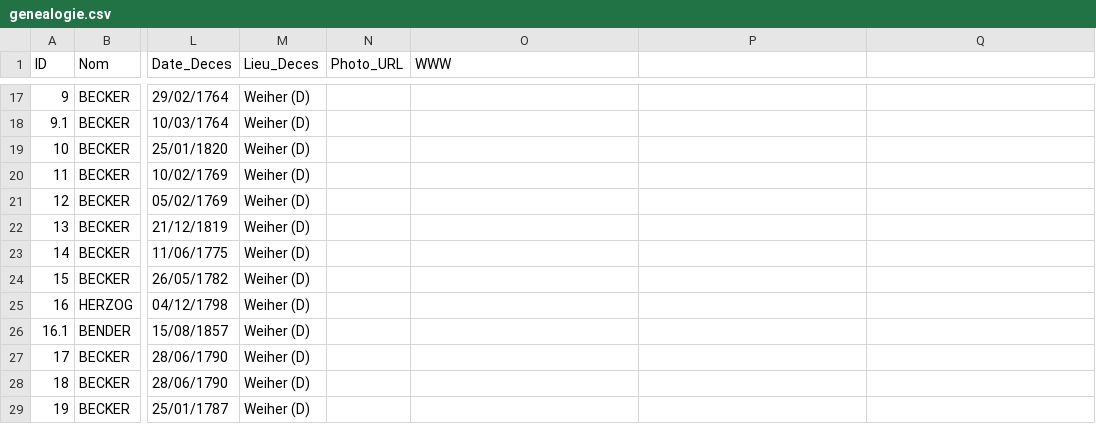
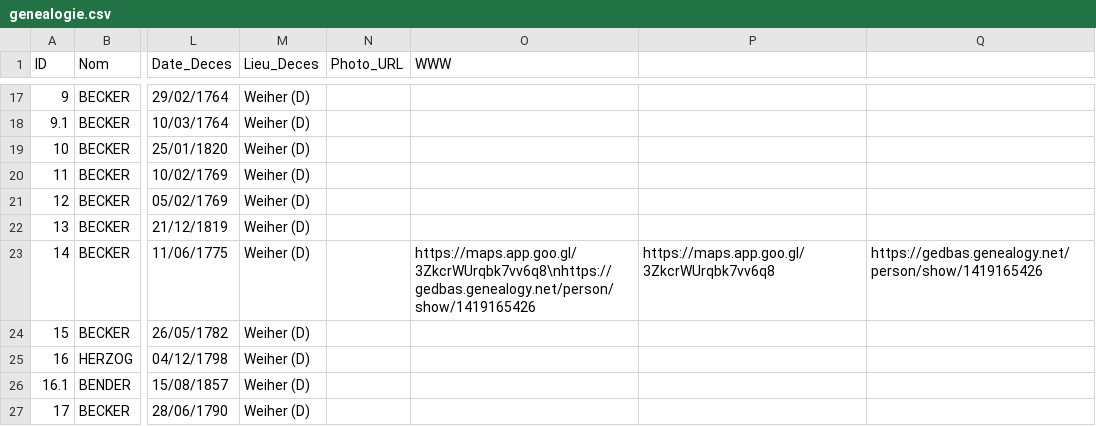
Before and after one commit to AJB1000/gb, a CSV file: genealogie.csv, drawn as a sheet; only a part is shown, gaps mark what is left out; the shorter side is filled out with more unchanged rows; the diff names each change by its address in the sheet, - before the commit and + after, or states it on an @@ line.

```diff
--- a/genealogie.csv
+++ b/genealogie.csv
-O23 (WWW): (empty)
+O23 (WWW): https://maps.app.goo.gl/3ZkcrWUrqbk7vv6q8\nhttps://gedbas.genealogy.net/person/show/1419165426
-P23: (empty)
+P23: https://maps.app.goo.gl/3ZkcrWUrqbk7vv6q8
-Q23: (empty)
+Q23: https://gedbas.genealogy.net/person/show/1419165426
```
Also changed, not shown: 1 other file.
